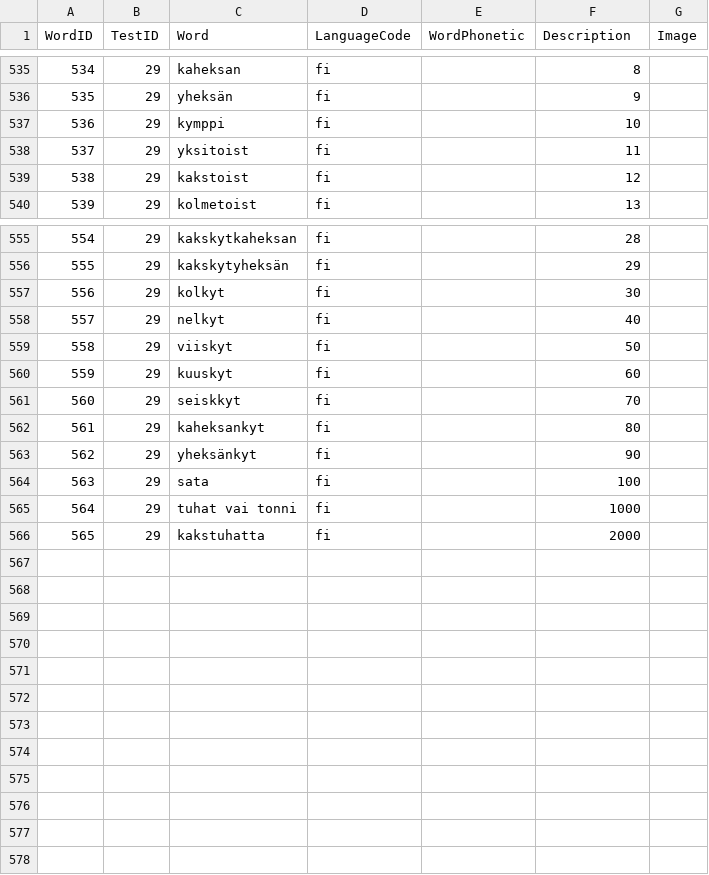
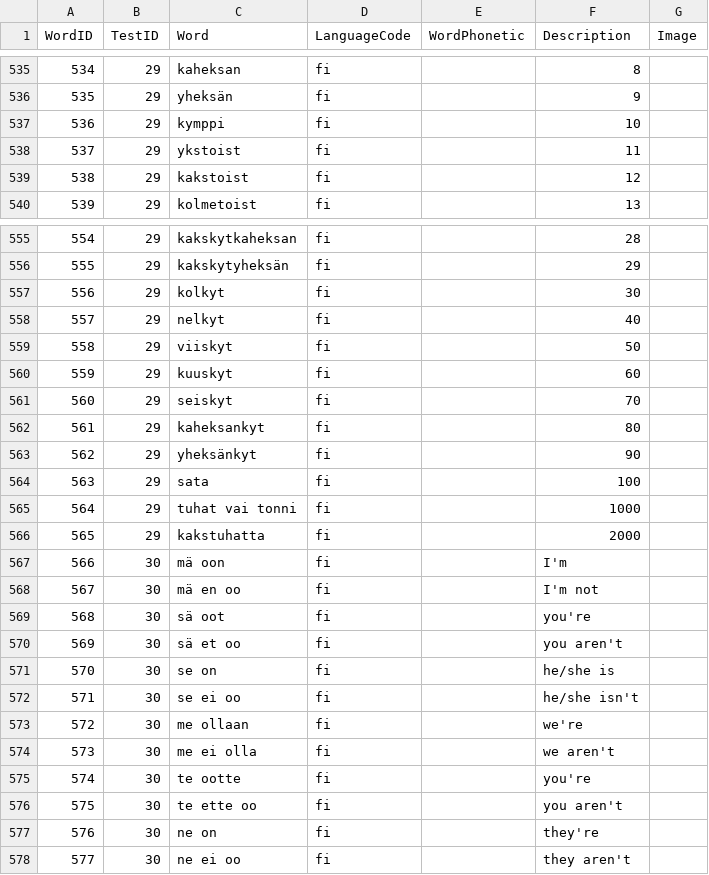
Before and after one commit to chuonghdh/Finnish4Kids, a CSV file: Data/WordsList.csv, drawn as a sheet; only a part is shown, gaps mark what is left out.

Commit message:
update test #30

```diff
--- a/Data/WordsList.csv
+++ b/Data/WordsList.csv
@@ -537,3 +537,3 @@
 536,29,kymppi,fi,,10,
-537,29,yksitoist,fi,,11,
+537,29,ykstoist,fi,,11,
 538,29,kakstoist,fi,,12,
@@ -560,3 +560,3 @@
 559,29,kuuskyt,fi,,60,
-560,29,seiskkyt,fi,,70,
+560,29,seiskyt,fi,,70,
 561,29,kaheksankyt,fi,,80,
@@ -566 +566,13 @@
 565,29,kakstuhatta,fi,,2000,
+566,30,mä oon,fi,,I'm,
+567,30, mä en oo,fi,,I'm not,
+568,30,sä oot,fi,,you're,
+569,30,sä et oo,fi,,you aren't,
+570,30,se on,fi,,he/she is,
+571,30,se ei oo,fi,,he/she isn't,
+572,30,me ollaan,fi,,we're,
+573,30,me ei olla,fi,,we aren't,
+574,30,te ootte,fi,,you're,
+575,30,te ette oo,fi,,you aren't,
+576,30,ne on,fi,,they're,
+577,30,ne ei oo,fi,,they aren't,
```
Also changed, not shown: Data/TestsList.csv.
